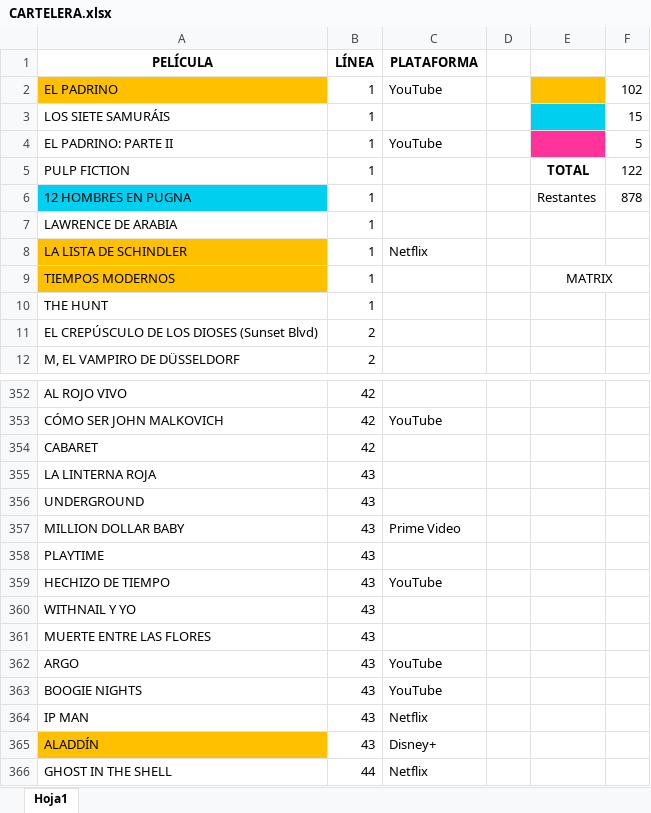
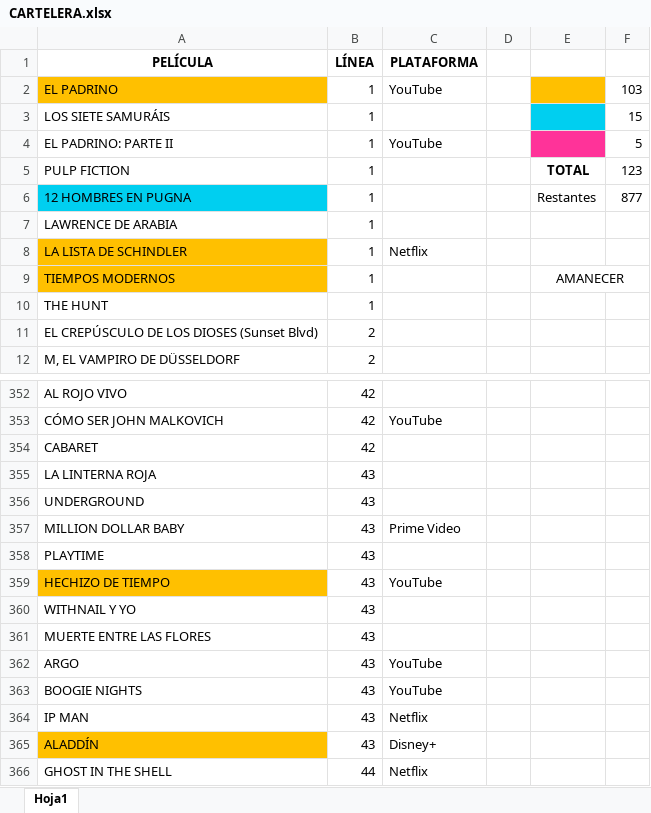
Before and after one commit to MarcosLaporte/CARTELERA-1000-PELICULAS, an Excel workbook: CARTELERA.xlsx, sheet Hoja1, drawn as a sheet; only a part is shown, gaps mark what is left out; values as stored, in another font and other column widths than the file's, no borders; the diff names each change by its address in the sheet, - before the commit and + after, or states it on an @@ line.

```diff
--- a/CARTELERA.xlsx (sheet Hoja1)
+++ b/CARTELERA.xlsx (sheet Hoja1)
-F2: 102
+F2: 103
-F5: 122
+F5: 123
-F6: 878
+F6: 877
-E9: MATRIX
+E9: AMANECER
-A359 fill: none
+A359 fill: #FFC000
```
Also changed, not shown: 1 other file.
